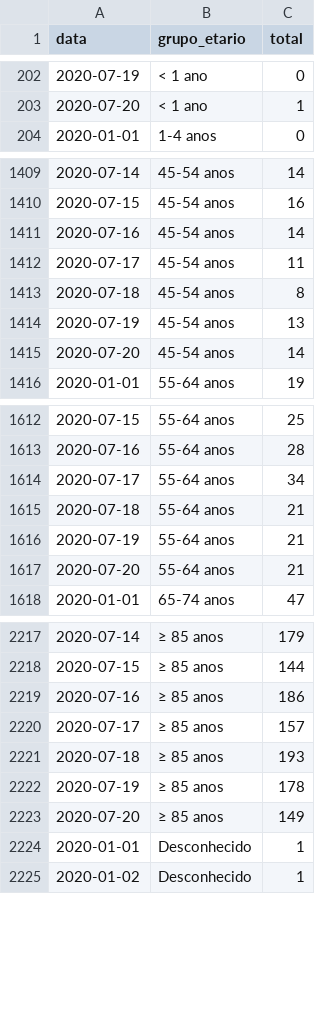
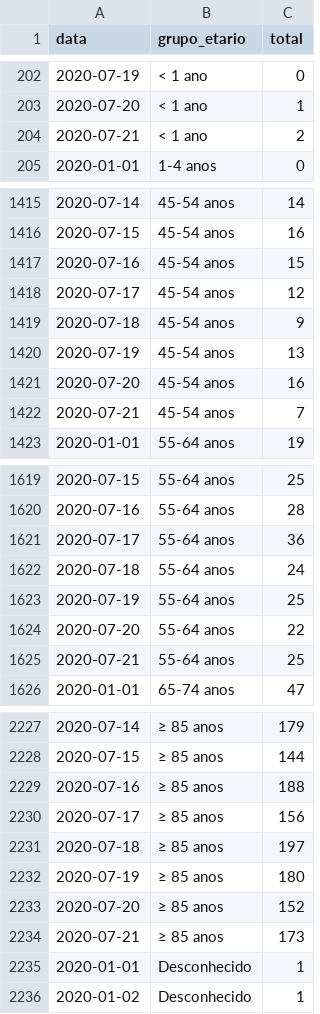
Before and after one commit to covid19pt/covid-19-pt-data, a CSV file: mortalidade_grupo_etario_2020.csv, drawn as a sheet; only a part is shown, gaps mark what is left out; the diff covers the shown part only.

```diff
--- a/mortalidade_grupo_etario_2020.csv
+++ b/mortalidade_grupo_etario_2020.csv
@@ -203,2 +203,3 @@ data,grupo_etario,total
 2020-07-20,< 1 ano,1
+2020-07-21,< 1 ano,2
 2020-01-01,1-4 anos,0
@@ -1410,7 +1416,8 @@ data,grupo_etario,total
 2020-07-15,45-54 anos,16
-2020-07-16,45-54 anos,14
-2020-07-17,45-54 anos,11
-2020-07-18,45-54 anos,8
+2020-07-16,45-54 anos,15
+2020-07-17,45-54 anos,12
+2020-07-18,45-54 anos,9
 2020-07-19,45-54 anos,13
-2020-07-20,45-54 anos,14
+2020-07-20,45-54 anos,16
+2020-07-21,45-54 anos,7
 2020-01-01,55-64 anos,19
@@ -1613,6 +1620,7 @@ data,grupo_etario,total
 2020-07-16,55-64 anos,28
-2020-07-17,55-64 anos,34
-2020-07-18,55-64 anos,21
-2020-07-19,55-64 anos,21
-2020-07-20,55-64 anos,21
+2020-07-17,55-64 anos,36
+2020-07-18,55-64 anos,24
+2020-07-19,55-64 anos,25
+2020-07-20,55-64 anos,22
+2020-07-21,55-64 anos,25
 2020-01-01,65-74 anos,47
@@ -2218,7 +2228,8 @@ data,grupo_etario,total
 2020-07-15,≥ 85 anos,144
-2020-07-16,≥ 85 anos,186
-2020-07-17,≥ 85 anos,157
-2020-07-18,≥ 85 anos,193
-2020-07-19,≥ 85 anos,178
-2020-07-20,≥ 85 anos,149
+2020-07-16,≥ 85 anos,188
+2020-07-17,≥ 85 anos,156
+2020-07-18,≥ 85 anos,197
+2020-07-19,≥ 85 anos,180
+2020-07-20,≥ 85 anos,152
+2020-07-21,≥ 85 anos,173
 2020-01-01,Desconhecido,1
```
Also changed, not shown: 8 added rows and 14 edited cells elsewhere in this file, mortalidade.csv, mortalidade_distritos_2020.csv, 1 other file.
